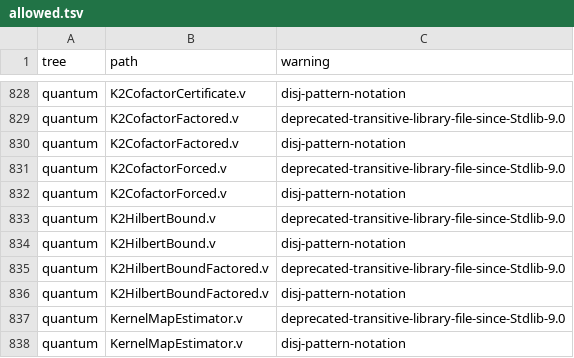
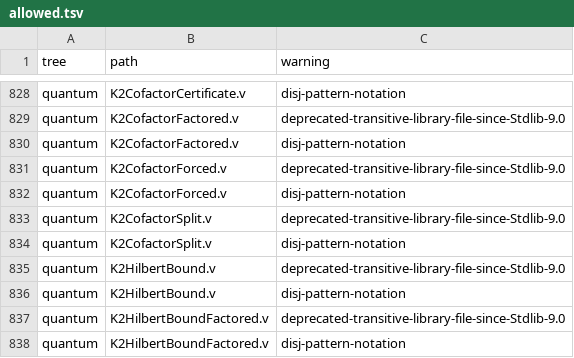
Before and after one commit to Oichkatzelesfrettschen/gororoba-math, a TSV file: ci/rocq-warnings/allowed.tsv, drawn as a sheet; only a part is shown, gaps mark what is left out; the shorter side is filled out with more unchanged rows.

Commit message:
rocq, lean: warning rows for K2CofactorSplit.v; docstring bounded to the theorems
The allow-list gains the two Stdlib warning pairs of the new Rocq
source. The module docstring of MultiplicationForms.lean drops the
positive-semidefinite and exact-three-form sentences, which no theorem
of the module states.

```diff
--- a/ci/rocq-warnings/allowed.tsv
+++ b/ci/rocq-warnings/allowed.tsv
@@ -832,2 +832,4 @@ quantum	K2CofactorForced.v	deprecated-transitive-library-file-since-Stdlib-9.0
 quantum	K2CofactorForced.v	disj-pattern-notation
+quantum	K2CofactorSplit.v	deprecated-transitive-library-file-since-Stdlib-9.0
+quantum	K2CofactorSplit.v	disj-pattern-notation
 quantum	K2HilbertBound.v	deprecated-transitive-library-file-since-Stdlib-9.0
```
Also changed, not shown: 1 other file.
